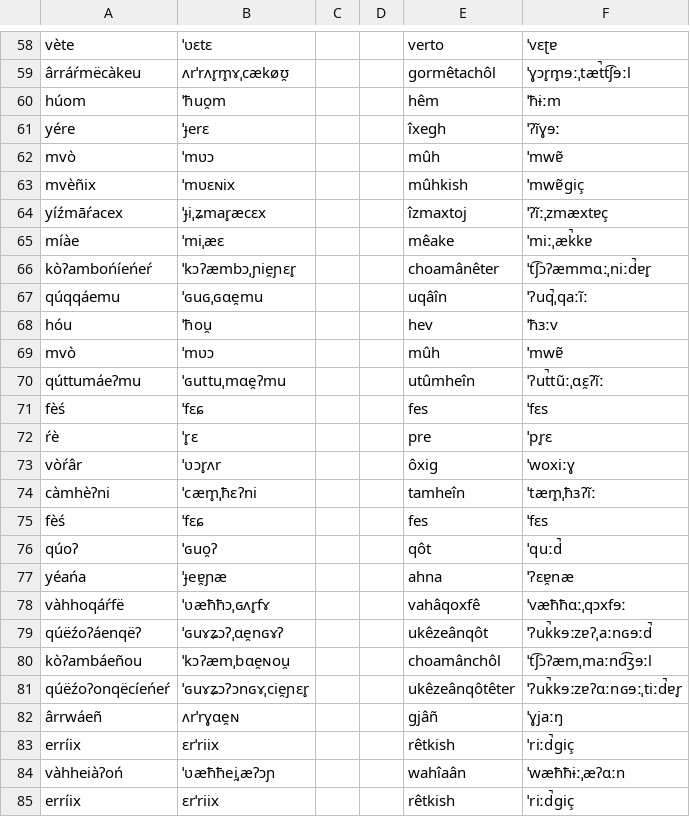
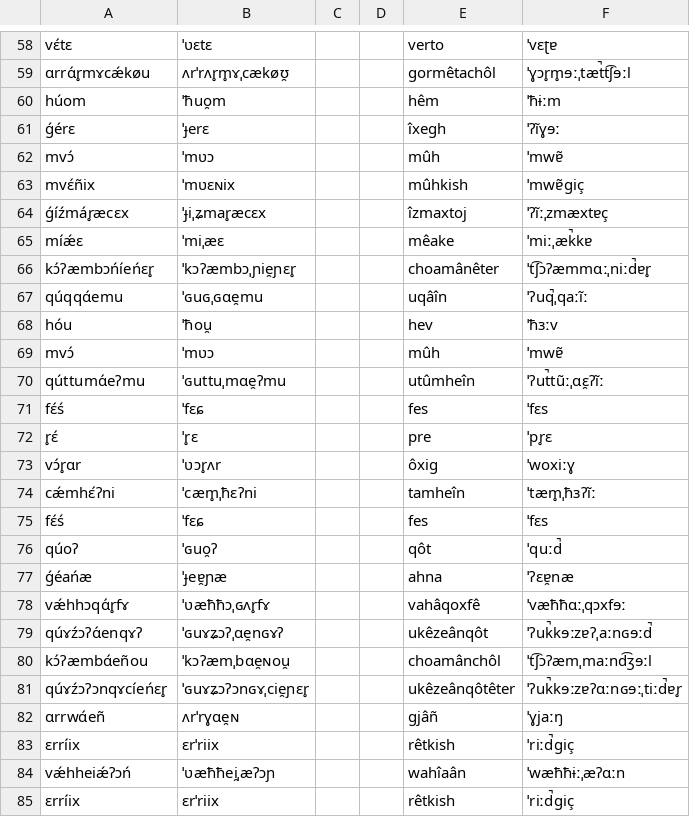
Before and after one commit to ausazh/Proto-Azxish, a CSV file: vocab/text-ev.csv, drawn as a sheet; only a part is shown, gaps mark what is left out; the diff covers the shown part only; the diff names each change by its address in the sheet, - before the commit and + after, or states it on an @@ line.

```diff
--- a/vocab/text-ev.csv
+++ b/vocab/text-ev.csv
-A58: vète
+A58: vɛ́tɛ
-A59: ârráŕmëcàkeu
+A59: ɑrrɑ́r̥mɤcǽkøu
-A61: yére
+A61: ǵérɛ
-A62: mvò
+A62: mvɔ́
-A63: mvèñix
+A63: mvɛ́ñix
-A64: yíźmāŕacex
+A64: ǵíźmár̥æcɛx
-A65: míàe
+A65: míǽɛ
-A66: kòʔambońíeńeŕ
+A66: kɔ́ʔæmbɔńíeńɛr̥
-A67: qúqqáemu
+A67: qúqqɑ́emu
-A69: mvò
+A69: mvɔ́
-A70: qúttumáeʔmu
+A70: qúttumɑ́eʔmu
-A71: fèś
+A71: fɛ́ś
-A72: ŕè
+A72: r̥ɛ́
-A73: vòŕâr
+A73: vɔ́r̥ɑr
-A74: càmhèʔni
+A74: cǽmhɛ́ʔni
-A75: fèś
+A75: fɛ́ś
-A77: yéańa
+A77: ǵéańæ
-A78: vàhhoqáŕfë
+A78: vǽhhɔqɑ́r̥fɤ
-A79: qúëźoʔáenqëʔ
+A79: qúɤźɔʔɑ́enqɤʔ
-A80: kòʔambáeñou
+A80: kɔ́ʔæmbɑ́eñou
-A81: qúëźoʔonqëcíeńeŕ
+A81: qúɤźɔʔɔnqɤcíeńɛr̥
-A82: ârrwáeñ
+A82: ɑrrwɑ́eñ
-A83: erríix
+A83: ɛrríix
-A84: vàhheiàʔoń
+A84: vǽhheiǽʔɔń
-A85: erríix
+A85: ɛrríix
```
Also changed, not shown: 1 added row, 1 removed row and 150 edited cells elsewhere in this file, vocab/new-vocab.csv, 2 other files.
